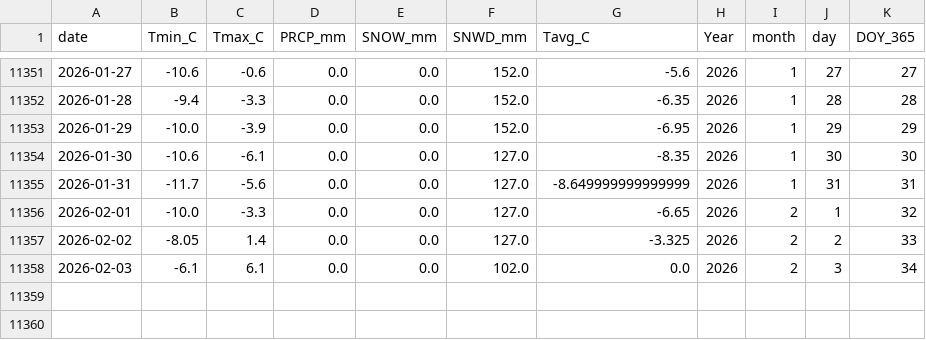
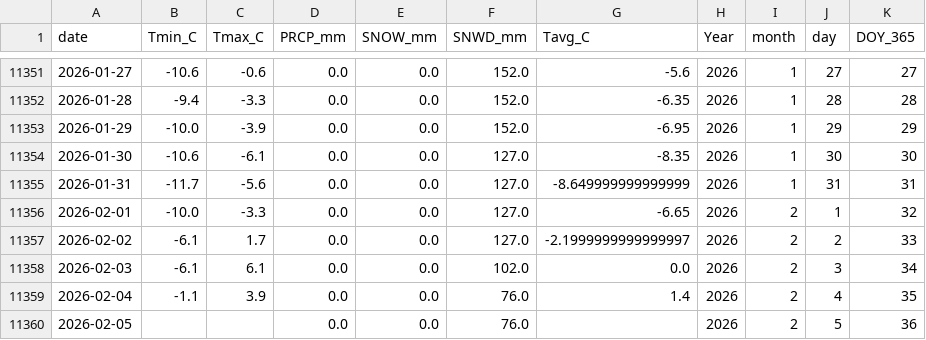
Before and after one commit to jp1309/arlington_weather, a CSV file: data/arlington_daily.csv, drawn as a sheet; only a part is shown, gaps mark what is left out.

```diff
--- a/data/arlington_daily.csv
+++ b/data/arlington_daily.csv
@@ -11356,3 +11356,5 @@ date,Tmin_C,Tmax_C,PRCP_mm,SNOW_mm,SNWD_mm,Tavg_C,Year,month,day,DOY_365
 2026-02-01,-10.0,-3.3,0.0,0.0,127.0,-6.65,2026,2,1,32
-2026-02-02,-8.05,1.4,0.0,0.0,127.0,-3.325,2026,2,2,33
+2026-02-02,-6.1,1.7,0.0,0.0,127.0,-2.1999999999999997,2026,2,2,33
 2026-02-03,-6.1,6.1,0.0,0.0,102.0,0.0,2026,2,3,34
+2026-02-04,-1.1,3.9,0.0,0.0,76.0,1.4,2026,2,4,35
+2026-02-05,,,0.0,0.0,76.0,,2026,2,5,36
```
Also changed, not shown: data/climatology_doy365_percentiles.csv, 2 other files.
